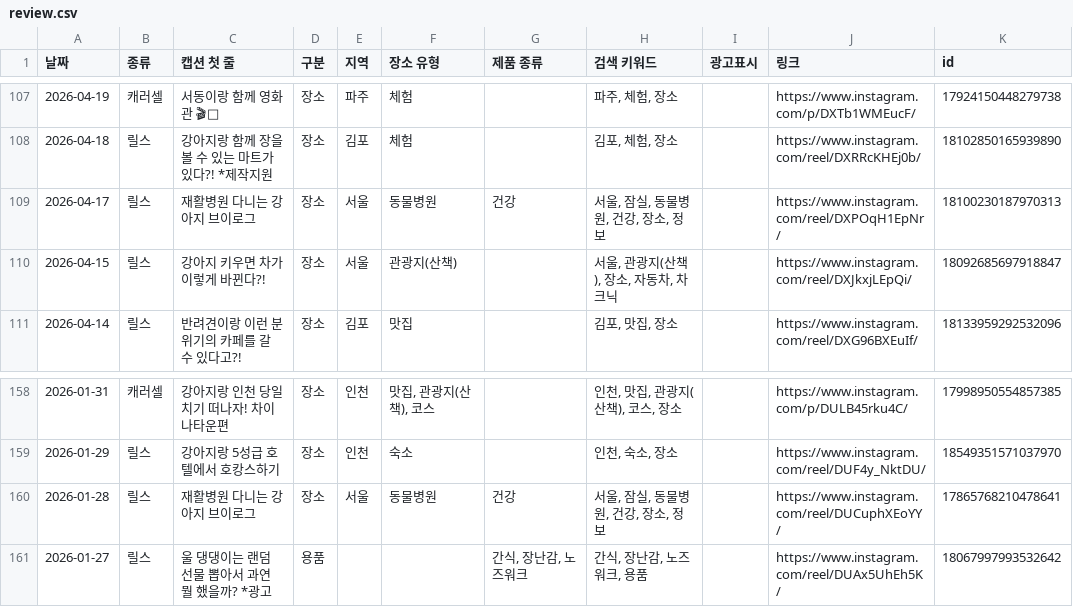
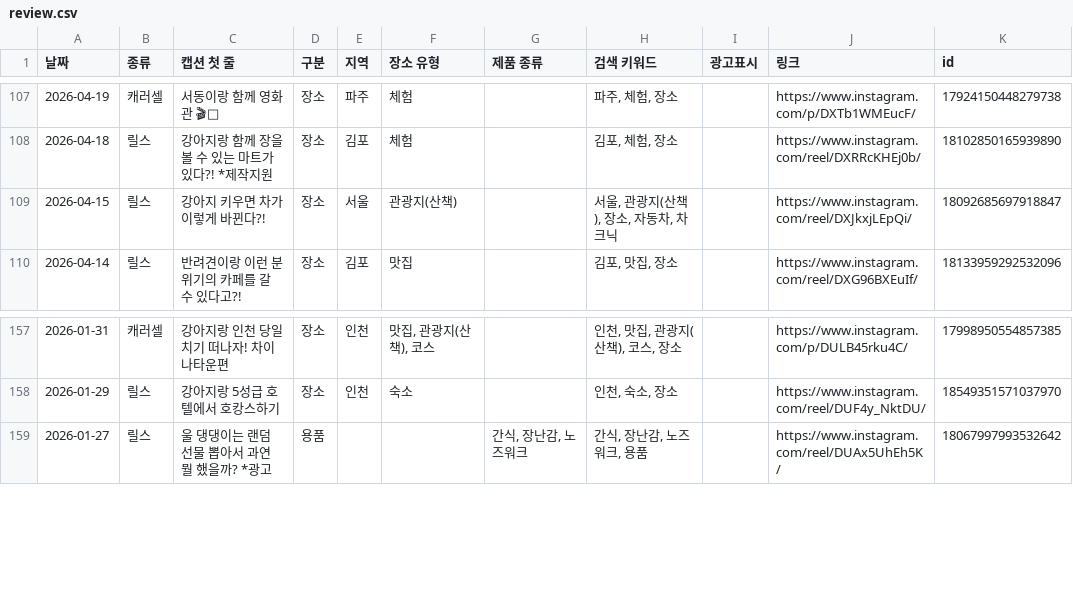
Before and after one commit to lauren0303/seodong-reels, a CSV file: review.csv, drawn as a sheet; only a part is shown, gaps mark what is left out; the diff names each change by its address in the sheet, - before the commit and + after, or states it on an @@ line.

```diff
--- a/review.csv
+++ b/review.csv
-row 109: 2026-04-17 | 릴스 | 재활병원 다니는 강아지 브이로그 | 장소 | 서울 | 동물병원 | 건강 | 서울, 잠실, 동물병원, 건강, 장소, 정보 |  | https://www.instagram.com/reel/DXPOqH1EpNr/ | 18100230187970313
-row 160: 2026-01-28 | 릴스 | 재활병원 다니는 강아지 브이로그 | 장소 | 서울 | 동물병원 | 건강 | 서울, 잠실, 동물병원, 건강, 장소, 정보 |  | https://www.instagram.com/reel/DUCuphXEoYY/ | 17865768210478641
```
Also changed, not shown: 1 other file.
